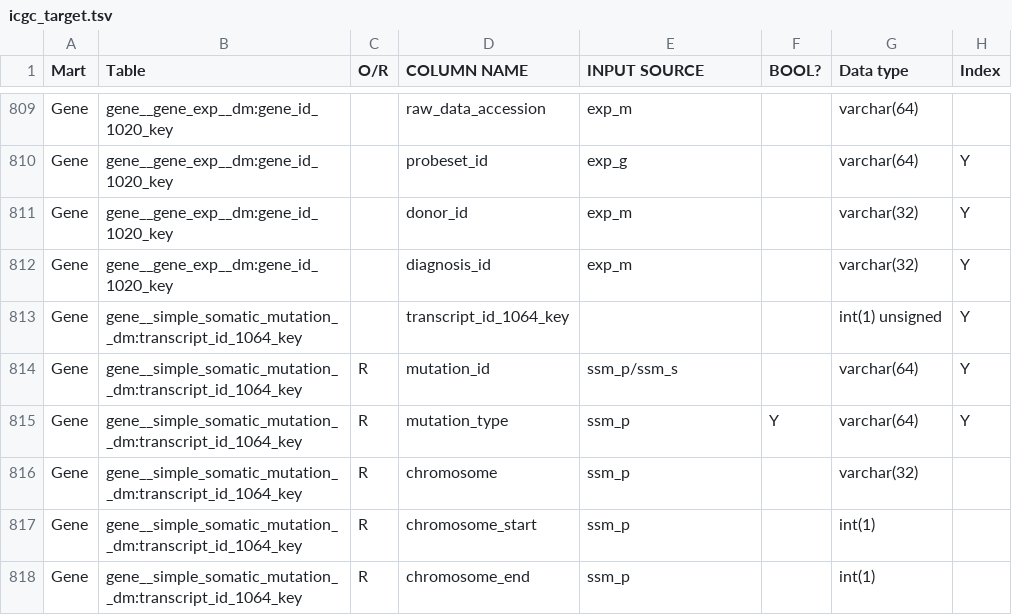
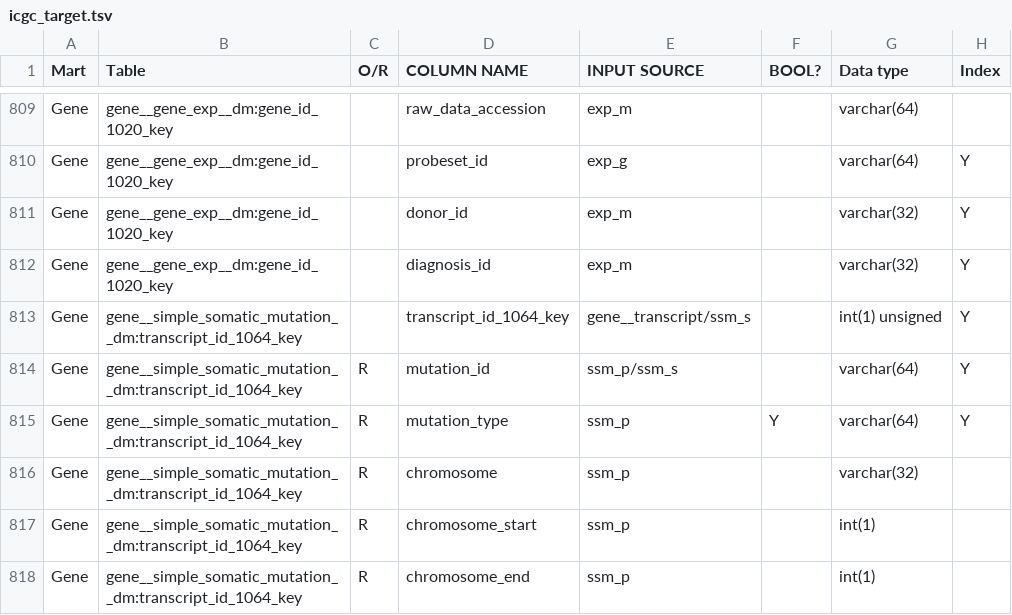
Before and after one commit to biomart/biomart-testdata, a TSV file: icgc_target.tsv, drawn as a sheet; only a part is shown, gaps mark what is left out.

Commit message:
update target tsv

```diff
--- a/icgc_target.tsv
+++ b/icgc_target.tsv
@@ -812,3 +812,3 @@ Gene	gene__gene_exp__dm:gene_id_1020_key		donor_id	exp_m		varchar(32)	Y
 Gene	gene__gene_exp__dm:gene_id_1020_key		diagnosis_id	exp_m		varchar(32)	Y
-Gene	gene__simple_somatic_mutation__dm:transcript_id_1064_key		transcript_id_1064_key			int(1) unsigned	Y
+Gene	gene__simple_somatic_mutation__dm:transcript_id_1064_key		transcript_id_1064_key	gene__transcript/ssm_s		int(1) unsigned	Y
 Gene	gene__simple_somatic_mutation__dm:transcript_id_1064_key	R	mutation_id	ssm_p/ssm_s		varchar(64)	Y
```
